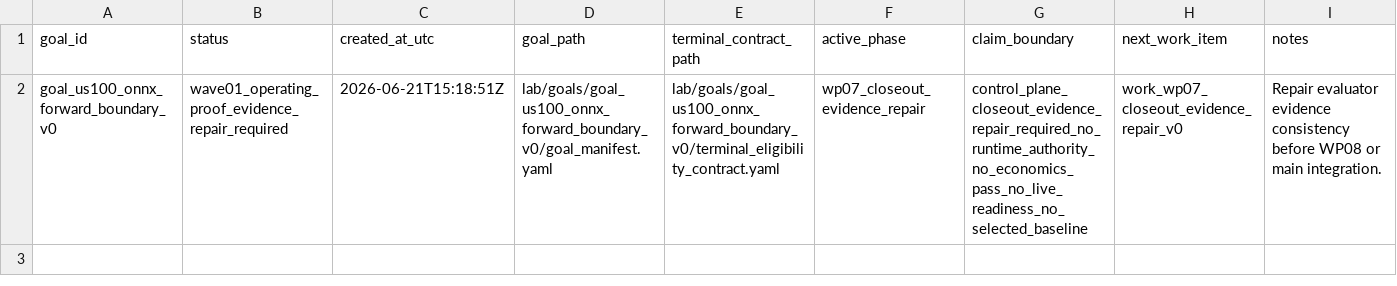
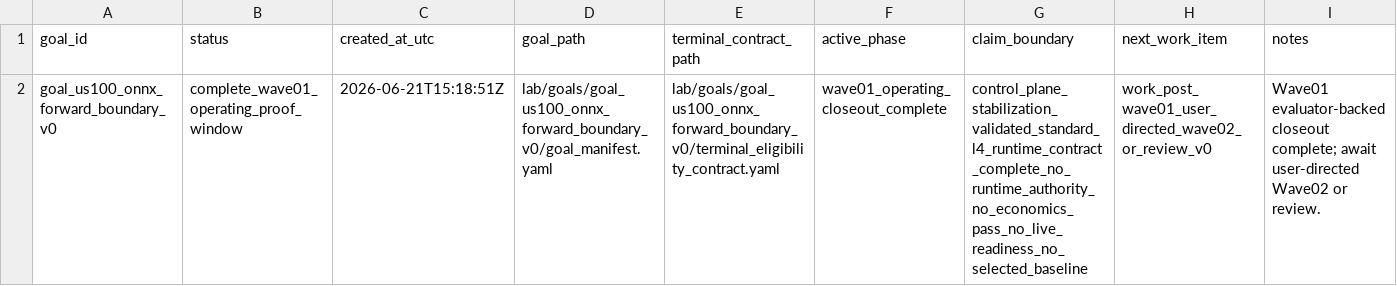
Before and after one commit to Minki-Trader/Project_SpaceSonar_X, a CSV file: docs/registers/goal_registry.csv, drawn as a sheet.

```diff
--- a/docs/registers/goal_registry.csv
+++ b/docs/registers/goal_registry.csv
@@ -1,2 +1,2 @@
 goal_id,status,created_at_utc,goal_path,terminal_contract_path,active_phase,claim_boundary,next_work_item,notes
-goal_us100_onnx_forward_boundary_v0,wave01_operating_proof_evidence_repair_required,2026-06-21T15:18:51Z,lab/goals/goal_us100_onnx_forward_boundary_v0/goal_manifest.yaml,lab/goals/goal_us100_onnx_forward_boundary_v0/terminal_eligibility_contract.yaml,wp07_closeout_evidence_repair,control_plane_closeout_evidence_repair_required_no_runtime_authority_no_economics_pass_no_live_readiness_no_selected_baseline,work_wp07_closeout_evidence_repair_v0,Repair evaluator evidence consistency before WP08 or main integration.
+goal_us100_onnx_forward_boundary_v0,complete_wave01_operating_proof_window,2026-06-21T15:18:51Z,lab/goals/goal_us100_onnx_forward_boundary_v0/goal_manifest.yaml,lab/goals/goal_us100_onnx_forward_boundary_v0/terminal_eligibility_contract.yaml,wave01_operating_closeout_complete,control_plane_stabilization_validated_standard_l4_runtime_contract_complete_no_runtime_authority_no_economics_pass_no_live_readiness_no_selected_baseline,work_post_wave01_user_directed_wave02_or_review_v0,Wave01 evaluator-backed closeout complete; await user-directed Wave02 or review.
```
Also changed, not shown: docs/registers/artifact_registry.csv, docs/registers/wave_registry.csv, 49 other files.
